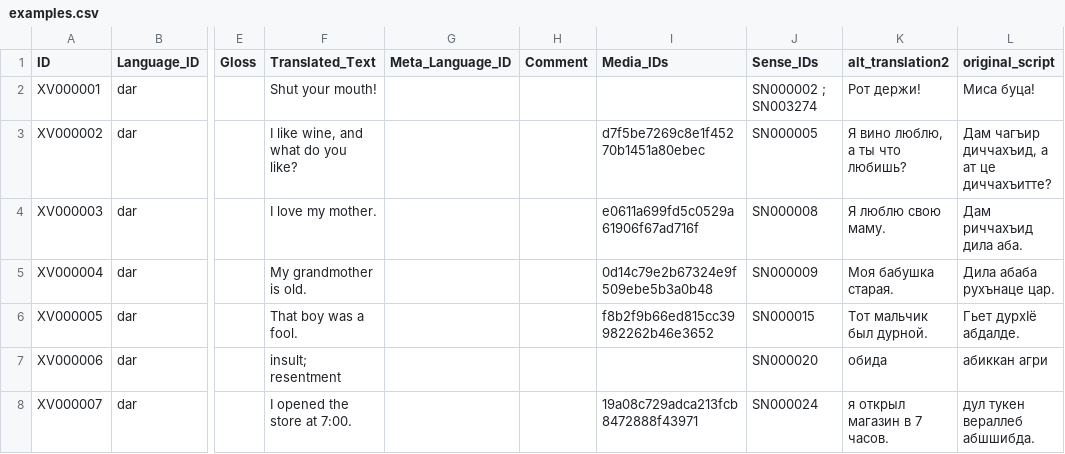
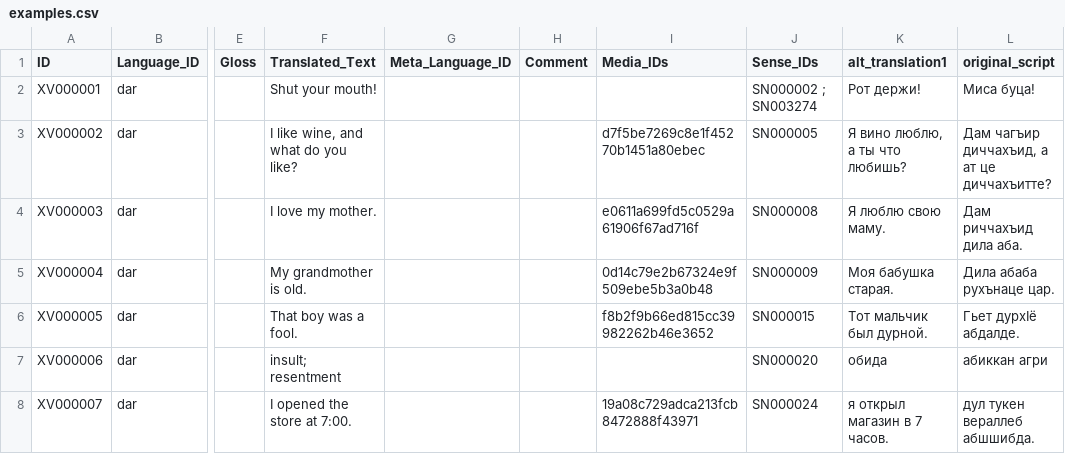
Before and after one commit to dictionaria/sanzhi, a CSV file: cldf/examples.csv, drawn as a sheet; only a part is shown, gaps mark what is left out; the diff names each change by its address in the sheet, - before the commit and + after, or states it on an @@ line.

```diff
--- a/cldf/examples.csv
+++ b/cldf/examples.csv
-K1: alt_translation2
+K1: alt_translation1
```
Also changed, not shown: cldf/entries.csv, 19 other files.
